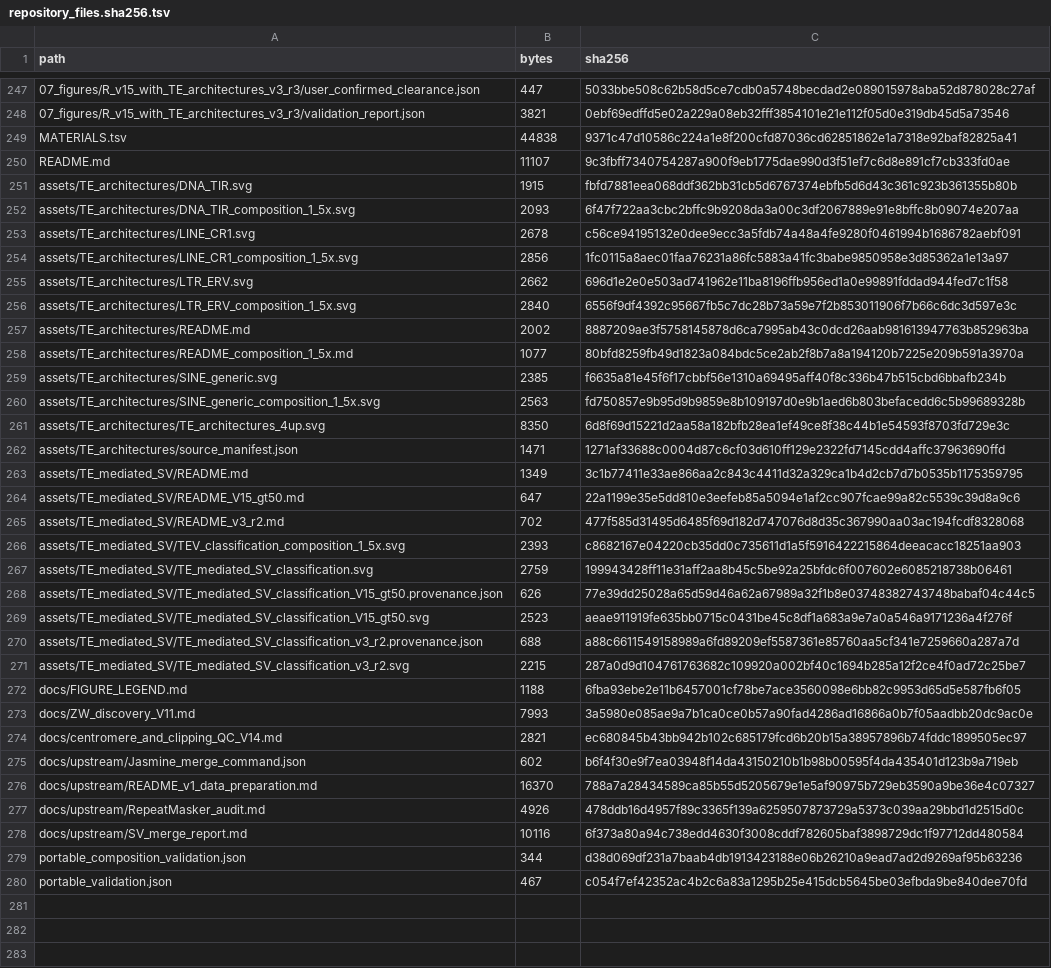
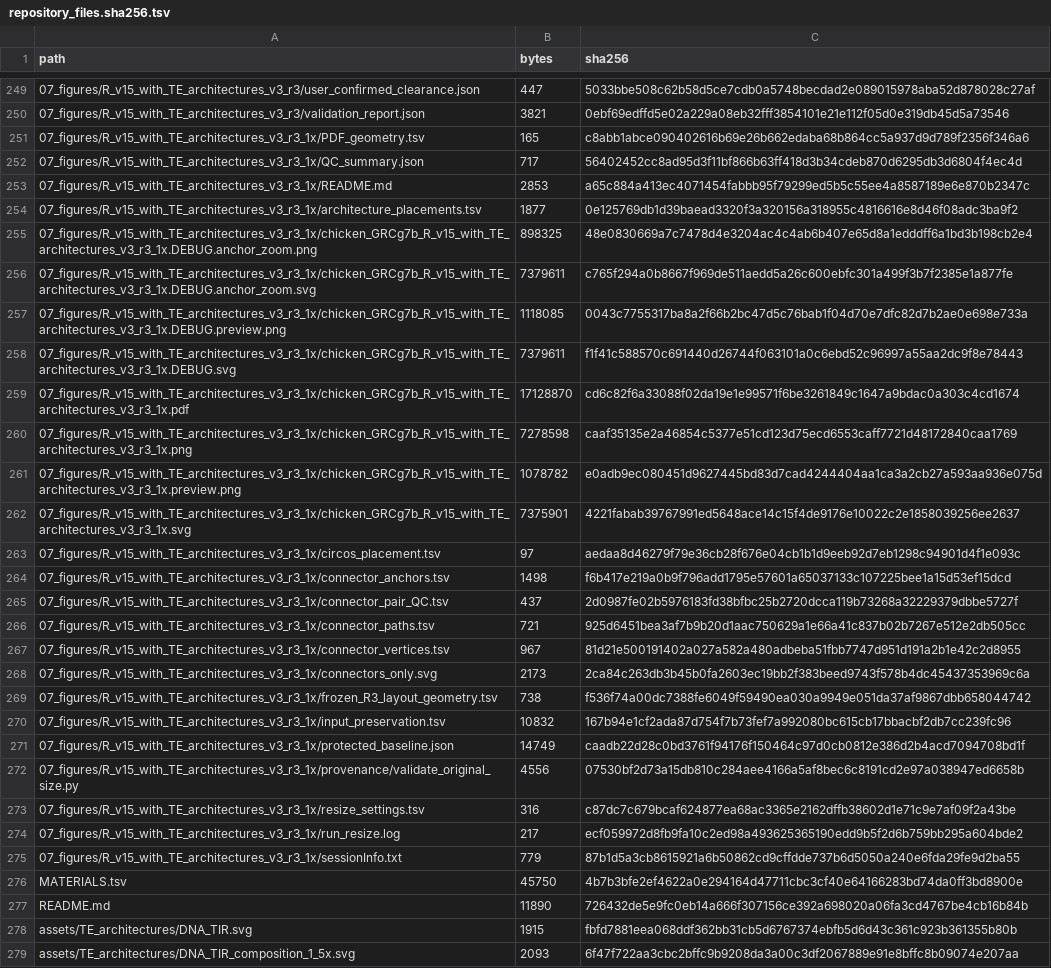
Before and after one commit to 1577377232/Genomics-Figure-Styles, a TSV file: figures/fig1_chicken_GRCg7b_circos/repository_files.sha256.tsv, drawn as a sheet; only a part is shown, gaps mark what is left out; the shorter side is filled out with more unchanged rows; the diff covers the shown part only.

Commit message:
Restore original-size Fig1 SVG modules and tighten vertical spacing

```diff
--- a/figures/fig1_chicken_GRCg7b_circos/repository_files.sha256.tsv
+++ b/figures/fig1_chicken_GRCg7b_circos/repository_files.sha256.tsv
@@ -248,4 +250,29 @@ path	bytes	sha256
 07_figures/R_v15_with_TE_architectures_v3_r3/validation_report.json	3821	0ebf69edffd5e02a229a08eb32fff3854101e21e112f05d0e319db45d5a73546
-MATERIALS.tsv	44838	9371c47d10586c224a1e8f200cfd87036cd62851862e1a7318e92baf82825a41
-README.md	11107	9c3fbff7340754287a900f9eb1775dae990d3f51ef7c6d8e891cf7cb333fd0ae
+07_figures/R_v15_with_TE_architectures_v3_r3_1x/PDF_geometry.tsv	165	c8abb1abce090402616b69e26b662edaba68b864cc5a937d9d789f2356f346a6
+07_figures/R_v15_with_TE_architectures_v3_r3_1x/QC_summary.json	717	56402452cc8ad95d3f11bf866b63ff418d3b34cdeb870d6295db3d6804f4ec4d
+07_figures/R_v15_with_TE_architectures_v3_r3_1x/README.md	2853	a65c884a413ec4071454fabbb95f79299ed5b5c55ee4a8587189e6e870b2347c
+07_figures/R_v15_with_TE_architectures_v3_r3_1x/architecture_placements.tsv	1877	0e125769db1d39baead3320f3a320156a318955c4816616e8d46f08adc3ba9f2
+07_figures/R_v15_with_TE_architectures_v3_r3_1x/chicken_GRCg7b_R_v15_with_TE_architectures_v3_r3_1x.DEBUG.anchor_zoom.png	898325	48e0830669a7c7478d4e3204ac4c4ab6b407e65d8a1edddff6a1bd3b198cb2e4
+07_figures/R_v15_with_TE_architectures_v3_r3_1x/chicken_GRCg7b_R_v15_with_TE_architectures_v3_r3_1x.DEBUG.anchor_zoom.svg	7379611	c765f294a0b8667f969de511aedd5a26c600ebfc301a499f3b7f2385e1a877fe
+07_figures/R_v15_with_TE_architectures_v3_r3_1x/chicken_GRCg7b_R_v15_with_TE_architectures_v3_r3_1x.DEBUG.preview.png	1118085	0043c7755317ba8a2f66b2bc47d5c76bab1f04d70e7dfc82d7b2ae0e698e733a
+07_figures/R_v15_with_TE_architectures_v3_r3_1x/chicken_GRCg7b_R_v15_with_TE_architectures_v3_r3_1x.DEBUG.svg	7379611	f1f41c588570c691440d26744f063101a0c6ebd52c96997a55aa2dc9f8e78443
+07_figures/R_v15_with_TE_architectures_v3_r3_1x/chicken_GRCg7b_R_v15_with_TE_architectures_v3_r3_1x.pdf	17128870	cd6c82f6a33088f02da19e1e99571f6be3261849c1647a9bdac0a303c4cd1674
+07_figures/R_v15_with_TE_architectures_v3_r3_1x/chicken_GRCg7b_R_v15_with_TE_architectures_v3_r3_1x.png	7278598	caaf35135e2a46854c5377e51cd123d75ecd6553caff7721d48172840caa1769
+07_figures/R_v15_with_TE_architectures_v3_r3_1x/chicken_GRCg7b_R_v15_with_TE_architectures_v3_r3_1x.preview.png	1078782	e0adb9ec080451d9627445bd83d7cad4244404aa1ca3a2cb27a593aa936e075d
+07_figures/R_v15_with_TE_architectures_v3_r3_1x/chicken_GRCg7b_R_v15_with_TE_architectures_v3_r3_1x.svg	7375901	4221fabab39767991ed5648ace14c15f4de9176e10022c2e1858039256ee2637
+07_figures/R_v15_with_TE_architectures_v3_r3_1x/circos_placement.tsv	97	aedaa8d46279f79e36cb28f676e04cb1b1d9eeb92d7eb1298c94901d4f1e093c
+07_figures/R_v15_with_TE_architectures_v3_r3_1x/connector_anchors.tsv	1498	f6b417e219a0b9f796add1795e57601a65037133c107225bee1a15d53ef15dcd
+07_figures/R_v15_with_TE_architectures_v3_r3_1x/connector_pair_QC.tsv	437	2d0987fe02b5976183fd38bfbc25b2720dcca119b73268a32229379dbbe5727f
+07_figures/R_v15_with_TE_architectures_v3_r3_1x/connector_paths.tsv	721	925d6451bea3af7b9b20d1aac750629a1e66a41c837b02b7267e512e2db505cc
+07_figures/R_v15_with_TE_architectures_v3_r3_1x/connector_vertices.tsv	967	81d21e500191402a027a582a480adbeba51fbb7747d951d191a2b1e42c2d8955
+07_figures/R_v15_with_TE_architectures_v3_r3_1x/connectors_only.svg	2173	2ca84c263db3b45b0fa2603ec19bb2f383beed9743f578b4dc45437353969c6a
+07_figures/R_v15_with_TE_architectures_v3_r3_1x/frozen_R3_layout_geometry.tsv	738	f536f74a00dc7388fe6049f59490ea030a9949e051da37af9867dbb658044742
+07_figures/R_v15_with_TE_architectures_v3_r3_1x/input_preservation.tsv	10832	167b94e1cf2ada87d754f7b73fef7a992080bc615cb17bbacbf2db7cc239fc96
+07_figures/R_v15_with_TE_architectures_v3_r3_1x/protected_baseline.json	14749	caadb22d28c0bd3761f94176f150464c97d0cb0812e386d2b4acd7094708bd1f
+07_figures/R_v15_with_TE_architectures_v3_r3_1x/provenance/validate_original_size.py	4556	07530bf2d73a15db810c284aee4166a5af8bec6c8191cd2e97a038947ed6658b
+07_figures/R_v15_with_TE_architectures_v3_r3_1x/resize_settings.tsv	316	c87dc7c679bcaf624877ea68ac3365e2162dffb38602d1e71c9e7af09f2a43be
+07_figures/R_v15_with_TE_architectures_v3_r3_1x/run_resize.log	217	ecf059972d8fb9fa10c2ed98a493625365190edd9b5f2d6b759bb295a604bde2
+07_figures/R_v15_with_TE_architectures_v3_r3_1x/sessionInfo.txt	779	87b1d5a3cb8615921a6b50862cd9cffdde737b6d5050a240e6fda29fe9d2ba55
+MATERIALS.tsv	45750	4b7b3bfe2ef4622a0e294164d47711cbc3cf40e64166283bd74da0ff3bd8900e
+README.md	11890	726432de5e9fc0eb14a666f307156ce392a698020a06fa3cd4767be4cb16b84b
 assets/TE_architectures/DNA_TIR.svg	1915	fbfd7881eea068ddf362bb31cb5d6767374ebfb5d6d43c361c923b361355b80b
```
Also changed, not shown: 2 added rows elsewhere in this file, figures/fig1_chicken_GRCg7b_circos/MATERIALS.tsv, 28 other files.
